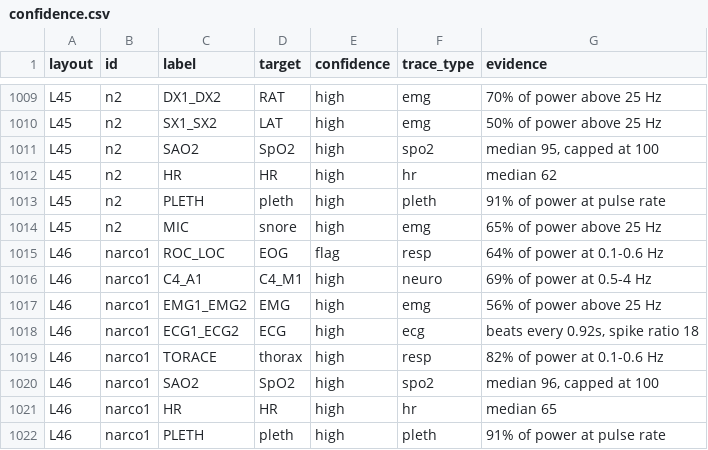
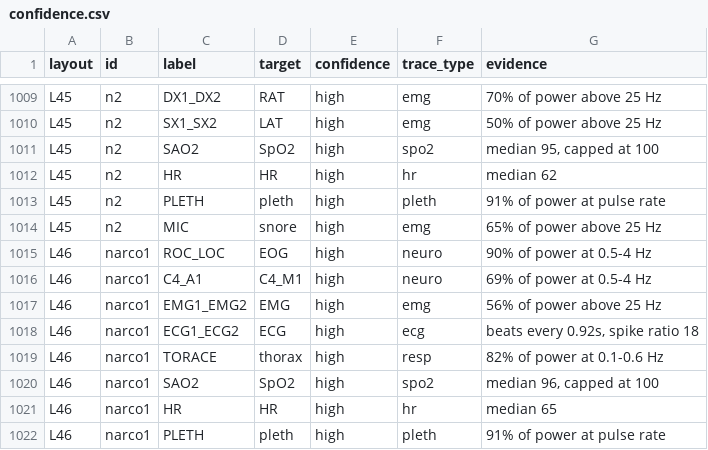
Before and after one commit to Lorcan7274/harmonizer, a CSV file: results/draft_headers/confidence.csv, drawn as a sheet; only a part is shown, gaps mark what is left out; the diff covers the shown part only.

```diff
--- a/results/draft_headers/confidence.csv
+++ b/results/draft_headers/confidence.csv
@@ -1014,3 +1014,3 @@ L45,n2,PLETH,pleth,high,pleth,91% of power at pulse rate
 L45,n2,MIC,snore,high,emg,65% of power above 25 Hz
-L46,narco1,ROC_LOC,EOG,flag,resp,64% of power at 0.1-0.6 Hz
+L46,narco1,ROC_LOC,EOG,high,neuro,90% of power at 0.5-4 Hz
 L46,narco1,C4_A1,C4_M1,high,neuro,69% of power at 0.5-4 Hz
```
Also changed, not shown: 57 edited cells elsewhere in this file, results/draft_baseline/confidence.csv, 27 other files.
